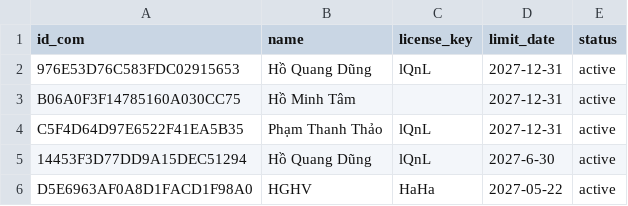
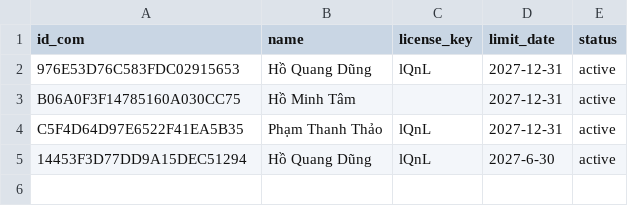
Before and after one commit to DungCaad/Facebook, a CSV file: customer.csv, drawn as a sheet; the diff names each change by its address in the sheet, - before the commit and + after, or states it on an @@ line.

```diff
--- a/customer.csv
+++ b/customer.csv
-row 6: D5E6963AF0A8D1FACD1F98A0 | HGHV | HaHa | 2027-05-22 | active
```
